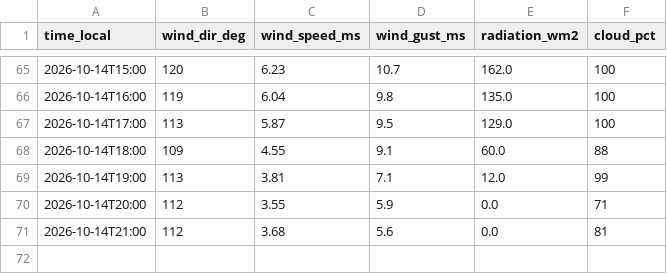
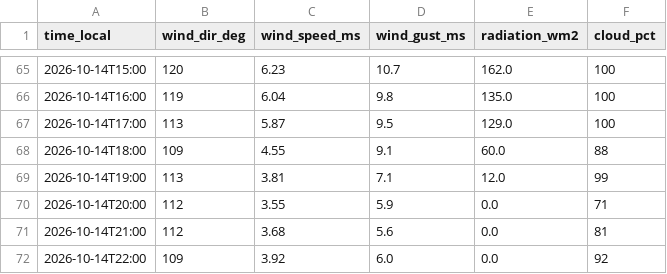
Before and after one commit to sanainwest-sudo/atyrau-air, a CSV file: data/wind.csv, drawn as a sheet; only a part is shown, gaps mark what is left out; the diff names each change by its address in the sheet, - before the commit and + after, or states it on an @@ line.

```diff
--- a/data/wind.csv
+++ b/data/wind.csv
+row 72: 2026-10-14T22:00 | 109 | 3.92 | 6.0 | 0.0 | 92
```
Also changed, not shown: 1 other file.
